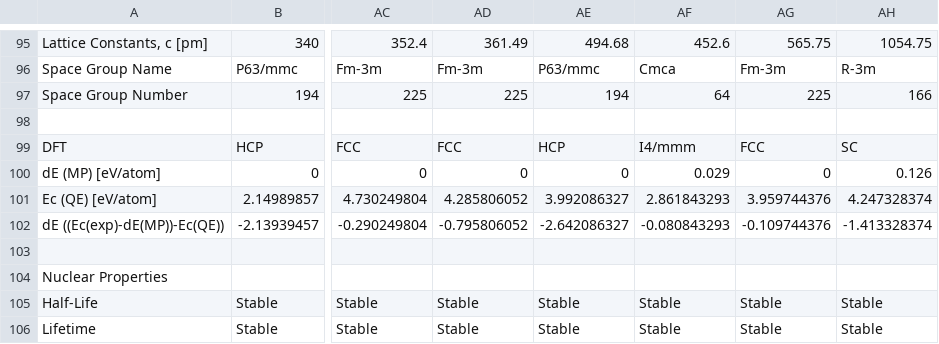
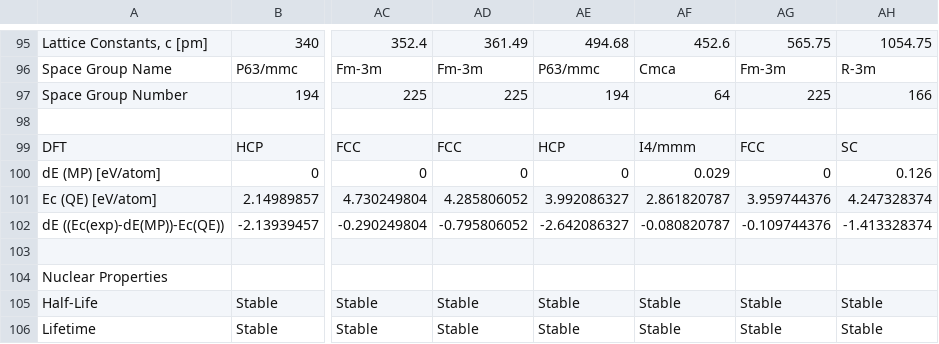
Before and after one commit to by-student-2017/lammps_education_metal_win, a CSV file: potentials/meam/make_training_data_code/element_data.csv, drawn as a sheet; only a part is shown, gaps mark what is left out; the diff names each change by its address in the sheet, - before the commit and + after, or states it on an @@ line.

Commit message:
Update element_data.csv

```diff
--- a/potentials/meam/make_training_data_code/element_data.csv
+++ b/potentials/meam/make_training_data_code/element_data.csv
-AF101: 2.861843293
+AF101: 2.861820787
-AF102: -0.080843293
+AF102: -0.080820787
```
